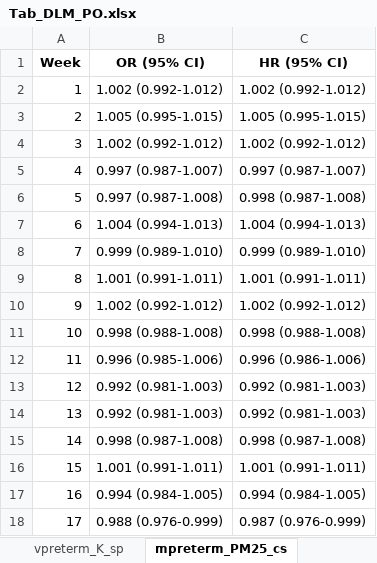
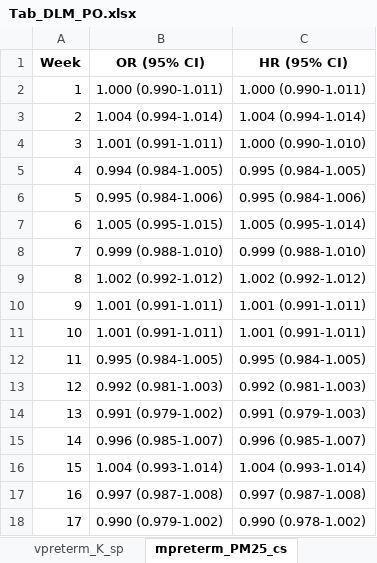
Before and after one commit to ClimChange-NewbornHealth/Pollution_PerinatalOutcomes_Temuco26, an Excel workbook: 03_Output/DLM/Tab_DLM_PO.xlsx, sheet mpreterm_PM25_cs, drawn as a sheet; only a part is shown; values as stored, in another font and other column widths than the file's, no borders; the diff covers the shown part only; the diff names each change by its address in the sheet, - before the commit and + after, or states it on an @@ line.

```diff
--- a/03_Output/DLM/Tab_DLM_PO.xlsx (sheet mpreterm_PM25_cs)
+++ b/03_Output/DLM/Tab_DLM_PO.xlsx (sheet mpreterm_PM25_cs)
-B2 (OR (95% CI)): 1.002 (0.992-1.012)
+B2 (OR (95% CI)): 1.000 (0.990-1.011)
-C2 (HR (95% CI)): 1.002 (0.992-1.012)
+C2 (HR (95% CI)): 1.000 (0.990-1.011)
-B3 (OR (95% CI)): 1.005 (0.995-1.015)
+B3 (OR (95% CI)): 1.004 (0.994-1.014)
-C3 (HR (95% CI)): 1.005 (0.995-1.015)
+C3 (HR (95% CI)): 1.004 (0.994-1.014)
-B4 (OR (95% CI)): 1.002 (0.992-1.012)
+B4 (OR (95% CI)): 1.001 (0.991-1.011)
-C4 (HR (95% CI)): 1.002 (0.992-1.012)
+C4 (HR (95% CI)): 1.000 (0.990-1.010)
-B5 (OR (95% CI)): 0.997 (0.987-1.007)
+B5 (OR (95% CI)): 0.994 (0.984-1.005)
-C5 (HR (95% CI)): 0.997 (0.987-1.007)
+C5 (HR (95% CI)): 0.995 (0.984-1.005)
-B6 (OR (95% CI)): 0.997 (0.987-1.008)
+B6 (OR (95% CI)): 0.995 (0.984-1.006)
-C6 (HR (95% CI)): 0.998 (0.987-1.008)
+C6 (HR (95% CI)): 0.995 (0.984-1.006)
-B7 (OR (95% CI)): 1.004 (0.994-1.013)
+B7 (OR (95% CI)): 1.005 (0.995-1.015)
-C7 (HR (95% CI)): 1.004 (0.994-1.013)
+C7 (HR (95% CI)): 1.005 (0.995-1.014)
-B8 (OR (95% CI)): 0.999 (0.989-1.010)
+B8 (OR (95% CI)): 0.999 (0.988-1.010)
-C8 (HR (95% CI)): 0.999 (0.989-1.010)
+C8 (HR (95% CI)): 0.999 (0.988-1.010)
-B9 (OR (95% CI)): 1.001 (0.991-1.011)
+B9 (OR (95% CI)): 1.002 (0.992-1.012)
-C9 (HR (95% CI)): 1.001 (0.991-1.011)
+C9 (HR (95% CI)): 1.002 (0.992-1.012)
-B10 (OR (95% CI)): 1.002 (0.992-1.012)
+B10 (OR (95% CI)): 1.001 (0.991-1.011)
-C10 (HR (95% CI)): 1.002 (0.992-1.012)
+C10 (HR (95% CI)): 1.001 (0.991-1.011)
-B11 (OR (95% CI)): 0.998 (0.988-1.008)
+B11 (OR (95% CI)): 1.001 (0.991-1.011)
-C11 (HR (95% CI)): 0.998 (0.988-1.008)
+C11 (HR (95% CI)): 1.001 (0.991-1.011)
-B12 (OR (95% CI)): 0.996 (0.985-1.006)
+B12 (OR (95% CI)): 0.995 (0.984-1.005)
-C12 (HR (95% CI)): 0.996 (0.986-1.006)
+C12 (HR (95% CI)): 0.995 (0.984-1.005)
-B14 (OR (95% CI)): 0.992 (0.981-1.003)
+B14 (OR (95% CI)): 0.991 (0.979-1.002)
-C14 (HR (95% CI)): 0.992 (0.981-1.003)
+C14 (HR (95% CI)): 0.991 (0.979-1.003)
-B15 (OR (95% CI)): 0.998 (0.987-1.008)
+B15 (OR (95% CI)): 0.996 (0.985-1.007)
-C15 (HR (95% CI)): 0.998 (0.987-1.008)
+C15 (HR (95% CI)): 0.996 (0.985-1.007)
-B16 (OR (95% CI)): 1.001 (0.991-1.011)
+B16 (OR (95% CI)): 1.004 (0.993-1.014)
-C16 (HR (95% CI)): 1.001 (0.991-1.011)
+C16 (HR (95% CI)): 1.004 (0.993-1.014)
-B17 (OR (95% CI)): 0.994 (0.984-1.005)
+B17 (OR (95% CI)): 0.997 (0.987-1.008)
-C17 (HR (95% CI)): 0.994 (0.984-1.005)
+C17 (HR (95% CI)): 0.997 (0.987-1.008)
-B18 (OR (95% CI)): 0.988 (0.976-0.999)
+B18 (OR (95% CI)): 0.990 (0.979-1.002)
-C18 (HR (95% CI)): 0.987 (0.976-0.999)
+C18 (HR (95% CI)): 0.990 (0.978-1.002)
```
Also changed, not shown: 34 edited cells elsewhere in this sheet, sheet lbw_Levo_cs, sheet lbw_Levo_sp, sheet lbw_K_cs, sheet lbw_K_sp, sheet tlbw_Levo_cs, sheet tlbw_Levo_sp, 35 more sheets, 52 other files.
